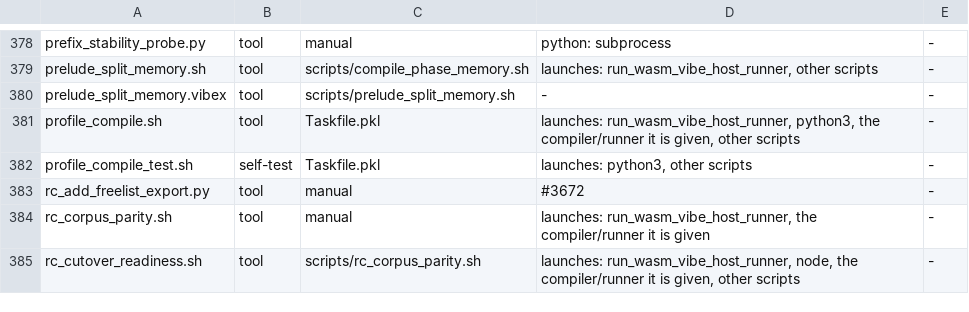
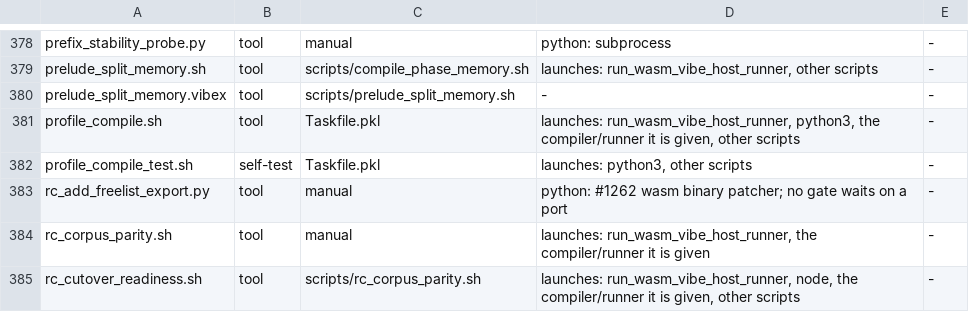
Before and after one commit to mizchi/vibe-lang, a TSV file: scripts/inventory.tsv, drawn as a sheet; only a part is shown, gaps mark what is left out; the diff covers the shown part only.

```diff
--- a/scripts/inventory.tsv
+++ b/scripts/inventory.tsv
@@ -382,3 +382,3 @@ profile_compile.sh	tool	Taskfile.pkl	launches: run_wasm_vibe_host_runner, python
 profile_compile_test.sh	self-test	Taskfile.pkl	launches: python3, other scripts	-
-rc_add_freelist_export.py	tool	manual	#3672	-
+rc_add_freelist_export.py	tool	manual	python: #1262 wasm binary patcher; no gate waits on a port	-
 rc_corpus_parity.sh	tool	manual	launches: run_wasm_vibe_host_runner, the compiler/runner it is given	-
```
Also changed, not shown: 17 edited cells elsewhere in this file.
